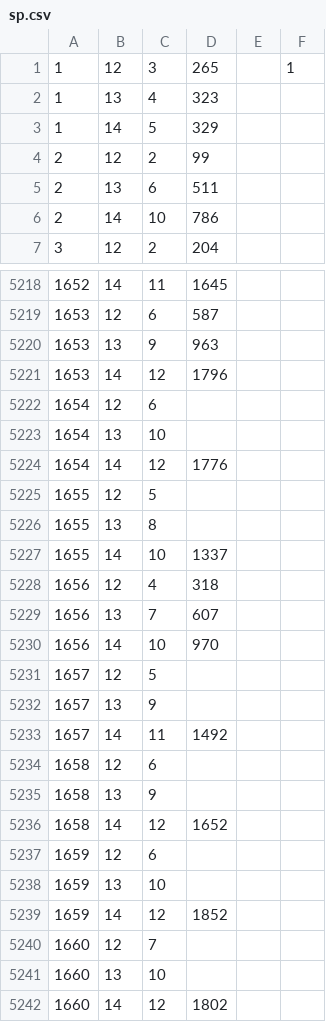
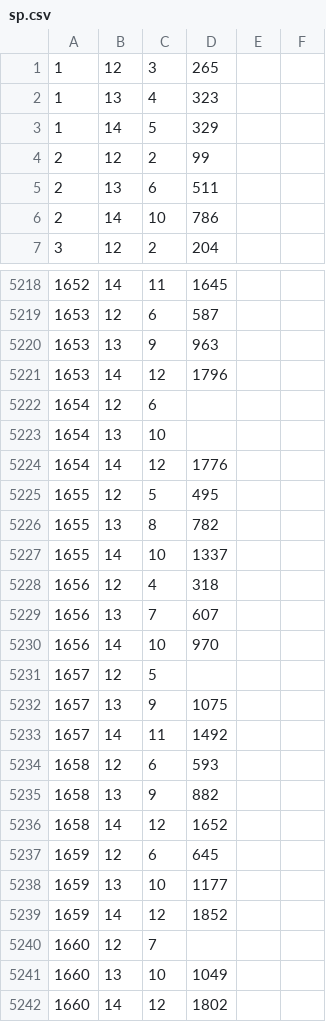
Before and after one commit to syota0304/IIDX_Viewer, a CSV file: 30/sp.csv, drawn as a sheet; only a part is shown, gaps mark what is left out.

```diff
--- a/30/sp.csv
+++ b/30/sp.csv
@@ -1,2 +1,2 @@
-1,12,3,265,,1
+1,12,3,265,,
 1,13,4,323,,
@@ -5224,4 +5224,4 @@
 1654,14,12,1776,,
-1655,12,5,,,
-1655,13,8,,,
+1655,12,5,495,,
+1655,13,8,782,,
 1655,14,10,1337,,
@@ -5231,12 +5231,12 @@
 1657,12,5,,,
-1657,13,9,,,
+1657,13,9,1075,,
 1657,14,11,1492,,
-1658,12,6,,,
-1658,13,9,,,
+1658,12,6,593,,
+1658,13,9,882,,
 1658,14,12,1652,,
-1659,12,6,,,
-1659,13,10,,,
+1659,12,6,645,,
+1659,13,10,1177,,
 1659,14,12,1852,,
 1660,12,7,,,
-1660,13,10,,,
+1660,13,10,1049,,
 1660,14,12,1802,,
```
Also changed, not shown: 30/dp.csv, 30/music.csv, 1 other file.
